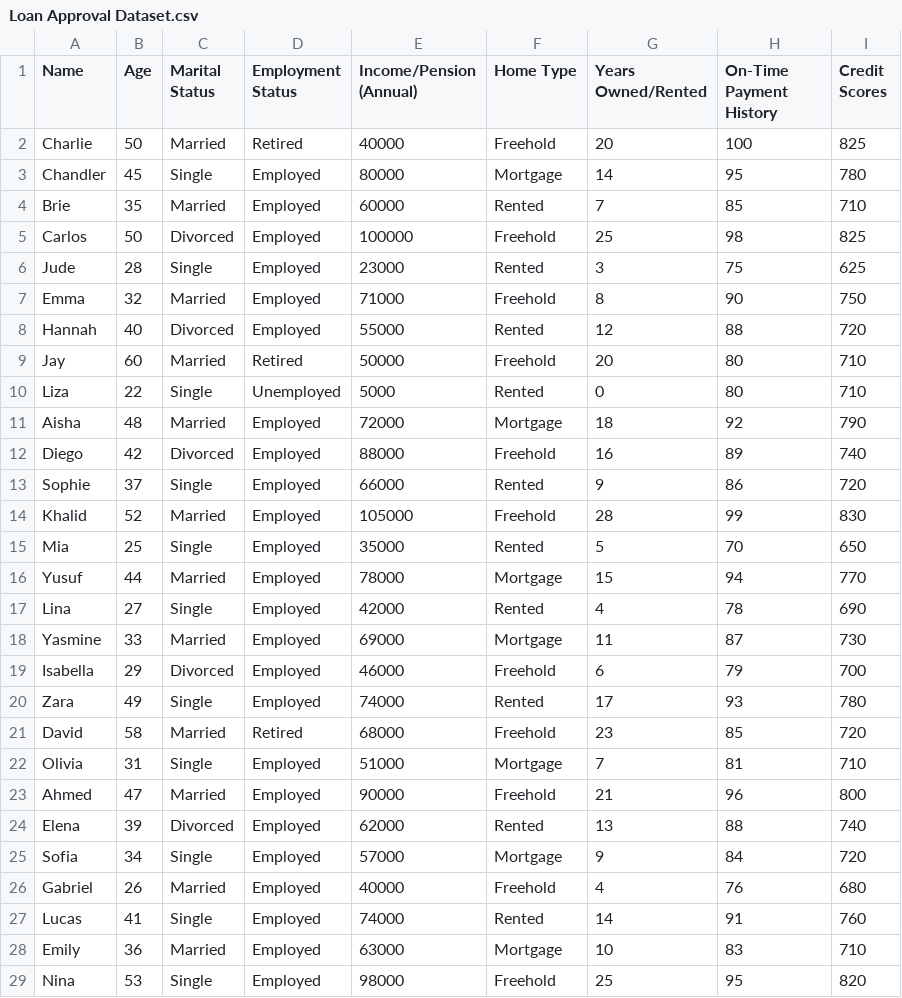
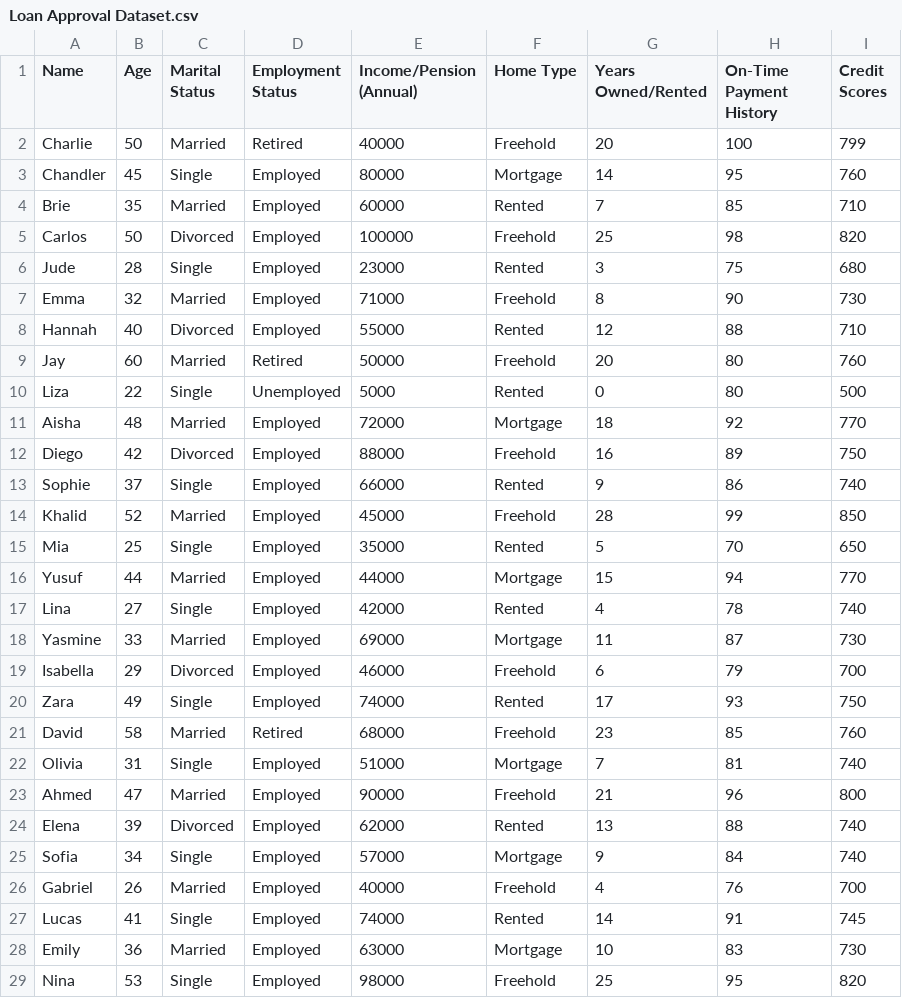
Before and after one commit to larayeeb/AI-CW, a CSV file: Loan Approval Dataset.csv, drawn as a sheet; only a part is shown; the diff covers the shown part only.

Commit message:
Update Loan Approval Dataset.csv

```diff
--- a/Loan Approval Dataset.csv
+++ b/Loan Approval Dataset.csv
@@ -1,29 +1,29 @@
 Name, Age, Marital Status, Employment Status, Income/Pension (Annual), Home Type, Years Owned/Rented, On-Time Payment History, Credit Scores
-Charlie, 50, Married, Retired, 40000, Freehold, 20, 100, 825
-Chandler, 45, Single, Employed, 80000, Mortgage, 14, 95, 780
+Charlie, 50, Married, Retired, 40000, Freehold, 20, 100, 799
+Chandler, 45, Single, Employed, 80000, Mortgage, 14, 95, 760
 Brie, 35, Married, Employed, 60000, Rented, 7, 85, 710
-Carlos, 50, Divorced, Employed, 100000, Freehold, 25, 98, 825
-Jude, 28, Single, Employed, 23000, Rented, 3, 75, 625
-Emma, 32, Married, Employed, 71000, Freehold, 8, 90, 750
-Hannah, 40, Divorced, Employed, 55000, Rented, 12, 88, 720
-Jay, 60, Married, Retired, 50000, Freehold, 20, 80, 710
-Liza, 22, Single, Unemployed, 5000, Rented, 0, 80, 710
-Aisha, 48, Married, Employed, 72000, Mortgage, 18, 92, 790
-Diego, 42, Divorced, Employed, 88000, Freehold, 16, 89, 740
-Sophie, 37, Single, Employed, 66000, Rented, 9, 86, 720
-Khalid, 52, Married, Employed, 105000, Freehold, 28, 99, 830
+Carlos, 50, Divorced, Employed, 100000, Freehold, 25, 98, 820
+Jude, 28, Single, Employed, 23000, Rented, 3, 75, 680
+Emma, 32, Married, Employed, 71000, Freehold, 8, 90, 730
+Hannah, 40, Divorced, Employed, 55000, Rented, 12, 88, 710
+Jay, 60, Married, Retired, 50000, Freehold, 20, 80, 760
+Liza, 22, Single, Unemployed, 5000, Rented, 0, 80, 500
+Aisha, 48, Married, Employed, 72000, Mortgage, 18, 92, 770
+Diego, 42, Divorced, Employed, 88000, Freehold, 16, 89, 750
+Sophie, 37, Single, Employed, 66000, Rented, 9, 86, 740
+Khalid, 52, Married, Employed, 45000, Freehold, 28, 99, 850
 Mia, 25, Single, Employed, 35000, Rented, 5, 70, 650
-Yusuf, 44, Married, Employed, 78000, Mortgage, 15, 94, 770
-Lina, 27, Single, Employed, 42000, Rented, 4, 78, 690
+Yusuf, 44, Married, Employed, 44000, Mortgage, 15, 94, 770
+Lina, 27, Single, Employed, 42000, Rented, 4, 78, 740
 Yasmine, 33, Married, Employed, 69000, Mortgage, 11, 87, 730
 Isabella, 29, Divorced, Employed, 46000, Freehold, 6, 79, 700
-Zara, 49, Single, Employed, 74000, Rented, 17, 93, 780
-David, 58, Married, Retired, 68000, Freehold, 23, 85, 720
-Olivia, 31, Single, Employed, 51000, Mortgage, 7, 81, 710
+Zara, 49, Single, Employed, 74000, Rented, 17, 93, 750
+David, 58, Married, Retired, 68000, Freehold, 23, 85, 760
+Olivia, 31, Single, Employed, 51000, Mortgage, 7, 81, 740
 Ahmed, 47, Married, Employed, 90000, Freehold, 21, 96, 800
 Elena, 39, Divorced, Employed, 62000, Rented, 13, 88, 740
-Sofia, 34, Single, Employed, 57000, Mortgage, 9, 84, 720
-Gabriel, 26, Married, Employed, 40000, Freehold, 4, 76, 680
-Lucas, 41, Single, Employed, 74000, Rented, 14, 91, 760
-Emily, 36, Married, Employed, 63000, Mortgage, 10, 83, 710
+Sofia, 34, Single, Employed, 57000, Mortgage, 9, 84, 740
+Gabriel, 26, Married, Employed, 40000, Freehold, 4, 76, 700
+Lucas, 41, Single, Employed, 74000, Rented, 14, 91, 745
+Emily, 36, Married, Employed, 63000, Mortgage, 10, 83, 730
 Nina, 53, Single, Employed, 98000, Freehold, 25, 95, 820
```
Also changed, not shown: 1 edited cell elsewhere in this file.
